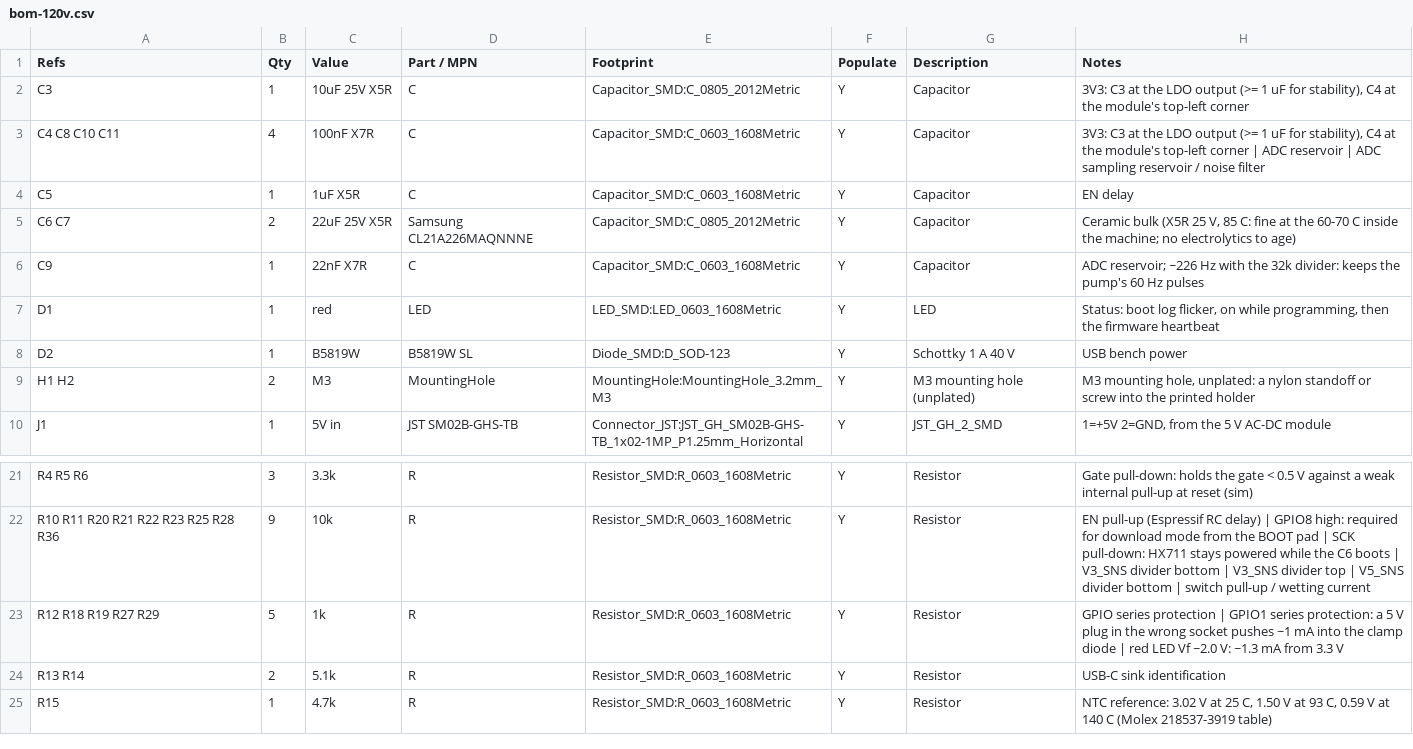
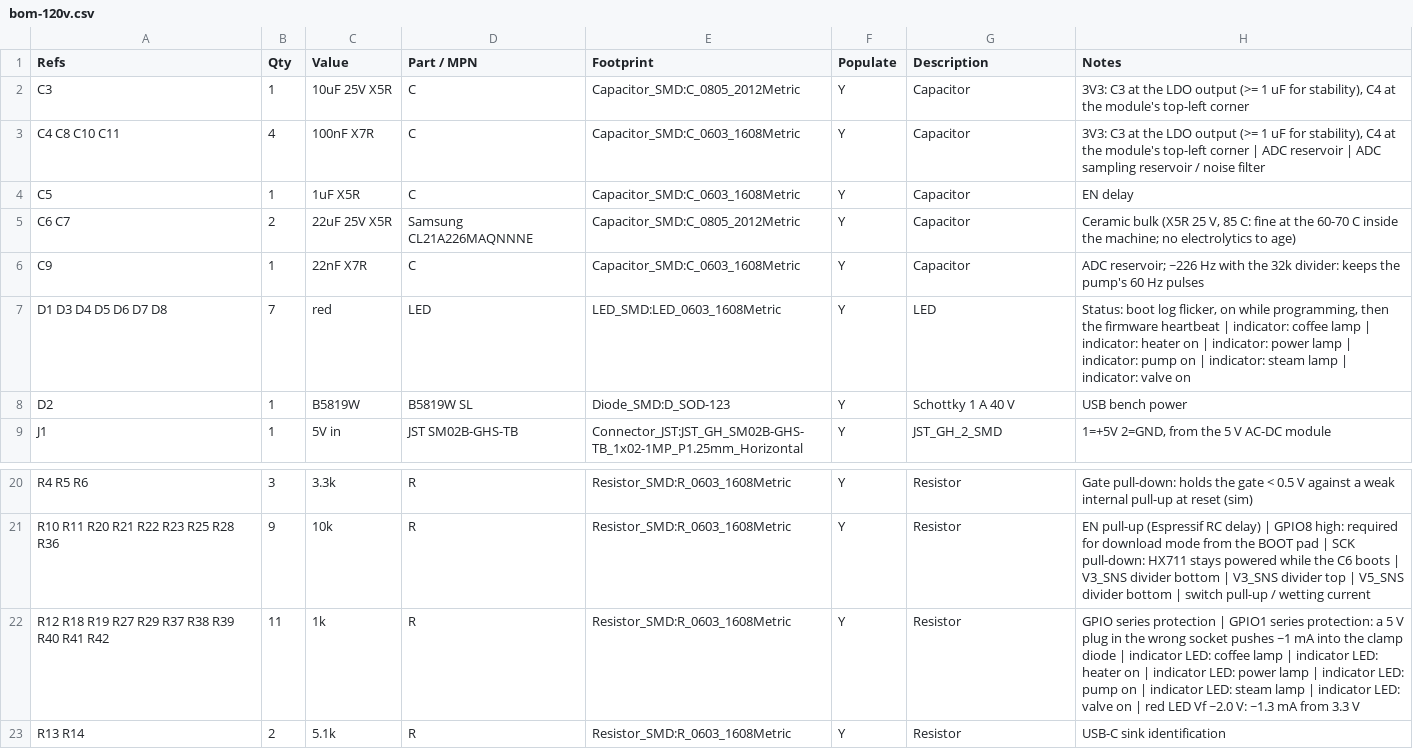
Before and after one commit to brensch/coffee, a CSV file: hardware/controller/build/bom-120v.csv, drawn as a sheet; only a part is shown, gaps mark what is left out; the shorter side is filled out with more unchanged rows.

```diff
--- a/hardware/controller/build/bom-120v.csv
+++ b/hardware/controller/build/bom-120v.csv
@@ -6,5 +6,4 @@ C6 C7,2,22uF 25V X5R,Samsung CL21A226MAQNNNE,Capacitor_SMD:C_0805_2012Metric,Y,C
 C9,1,22nF X7R,C,Capacitor_SMD:C_0603_1608Metric,Y,Capacitor,ADC reservoir; ~226 Hz with the 32k divider: keeps the pump's 60 Hz pulses
-D1,1,red,LED,LED_SMD:LED_0603_1608Metric,Y,LED,"Status: boot log flicker, on while programming, then the firmware heartbeat"
+D1 D3 D4 D5 D6 D7 D8,7,red,LED,LED_SMD:LED_0603_1608Metric,Y,LED,"Status: boot log flicker, on while programming, then the firmware heartbeat | indicator: coffee lamp | indicator: heater on | indicator: power lamp | indicator: pump on | indicator: steam lamp | indicator: valve on"
 D2,1,B5819W,B5819W SL,Diode_SMD:D_SOD-123,Y,Schottky 1 A 40 V,USB bench power
-H1 H2,2,M3,MountingHole,MountingHole:MountingHole_3.2mm_M3,Y,M3 mounting hole (unplated),"M3 mounting hole, unplated: a nylon standoff or screw into the printed holder"
 J1,1,5V in,JST SM02B-GHS-TB,Connector_JST:JST_GH_SM02B-GHS-TB_1x02-1MP_P1.25mm_Horizontal,Y,JST_GH_2_SMD,"1=+5V 2=GND, from the 5 V AC-DC module"
@@ -22,3 +21,3 @@ R4 R5 R6,3,3.3k,R,Resistor_SMD:R_0603_1608Metric,Y,Resistor,Gate pull-down: hold
 R10 R11 R20 R21 R22 R23 R25 R28 R36,9,10k,R,Resistor_SMD:R_0603_1608Metric,Y,Resistor,EN pull-up (Espressif RC delay) | GPIO8 high: required for download mode from the BOOT pad | SCK pull-down: HX711 stays powered while the C6 boots | V3_SNS divider bottom | V3_SNS divider top | V5_SNS divider bottom | switch pull-up / wetting current
-R12 R18 R19 R27 R29,5,1k,R,Resistor_SMD:R_0603_1608Metric,Y,Resistor,GPIO series protection | GPIO1 series protection: a 5 V plug in the wrong socket pushes ~1 mA into the clamp diode | red LED Vf ~2.0 V: ~1.3 mA from 3.3 V
+R12 R18 R19 R27 R29 R37 R38 R39 R40 R41 R42,11,1k,R,Resistor_SMD:R_0603_1608Metric,Y,Resistor,GPIO series protection | GPIO1 series protection: a 5 V plug in the wrong socket pushes ~1 mA into the clamp diode | indicator LED: coffee lamp | indicator LED: heater on | indicator LED: power lamp | indicator LED: pump on | indicator LED: steam lamp | indicator LED: valve on | red LED Vf ~2.0 V: ~1.3 mA from 3.3 V
 R13 R14,2,5.1k,R,Resistor_SMD:R_0603_1608Metric,Y,Resistor,USB-C sink identification
```
Also changed, not shown: hardware/controller/build/coffee-controller-120v-fab/positions.csv, hardware/controller/build/jlc-120v/bom.csv, 45 other files.
